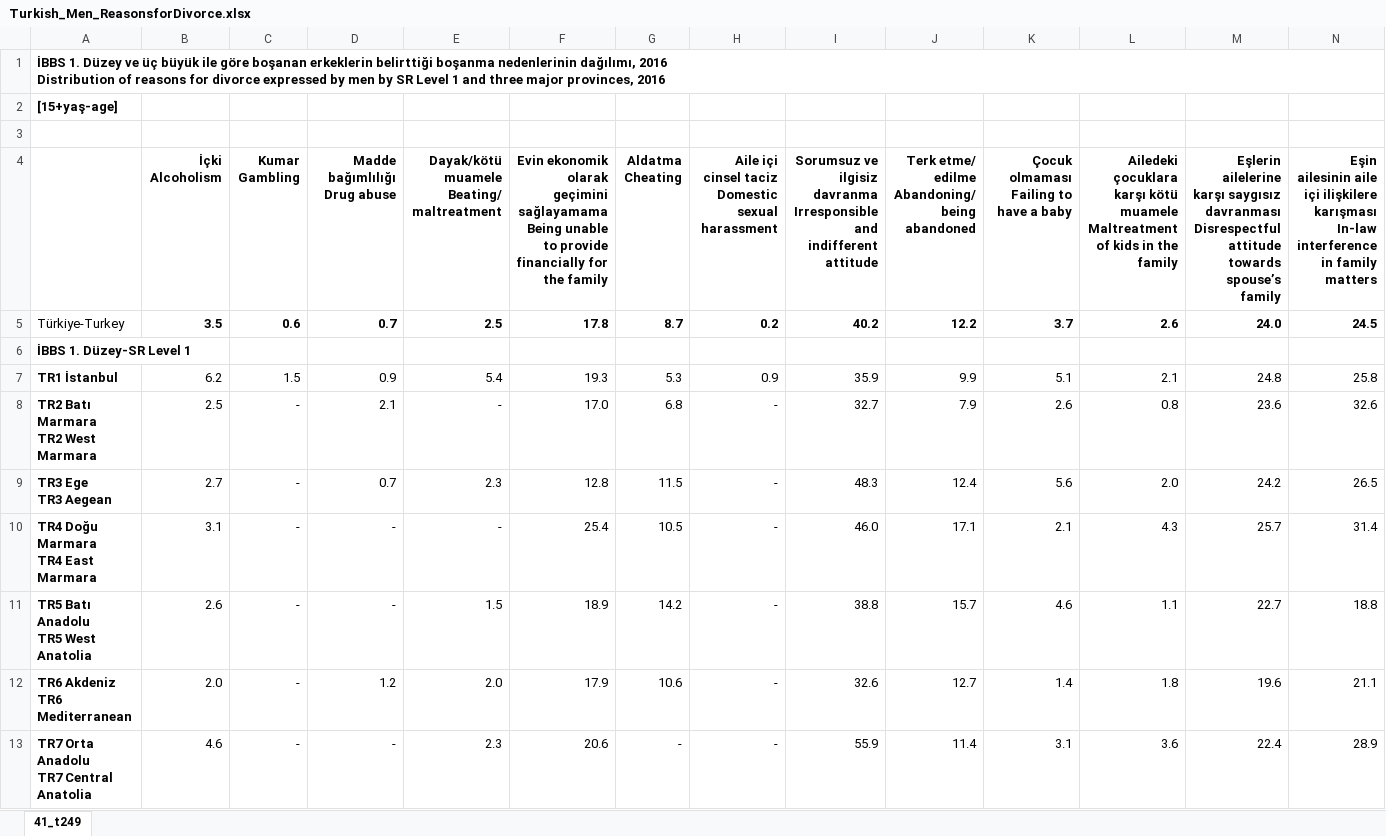
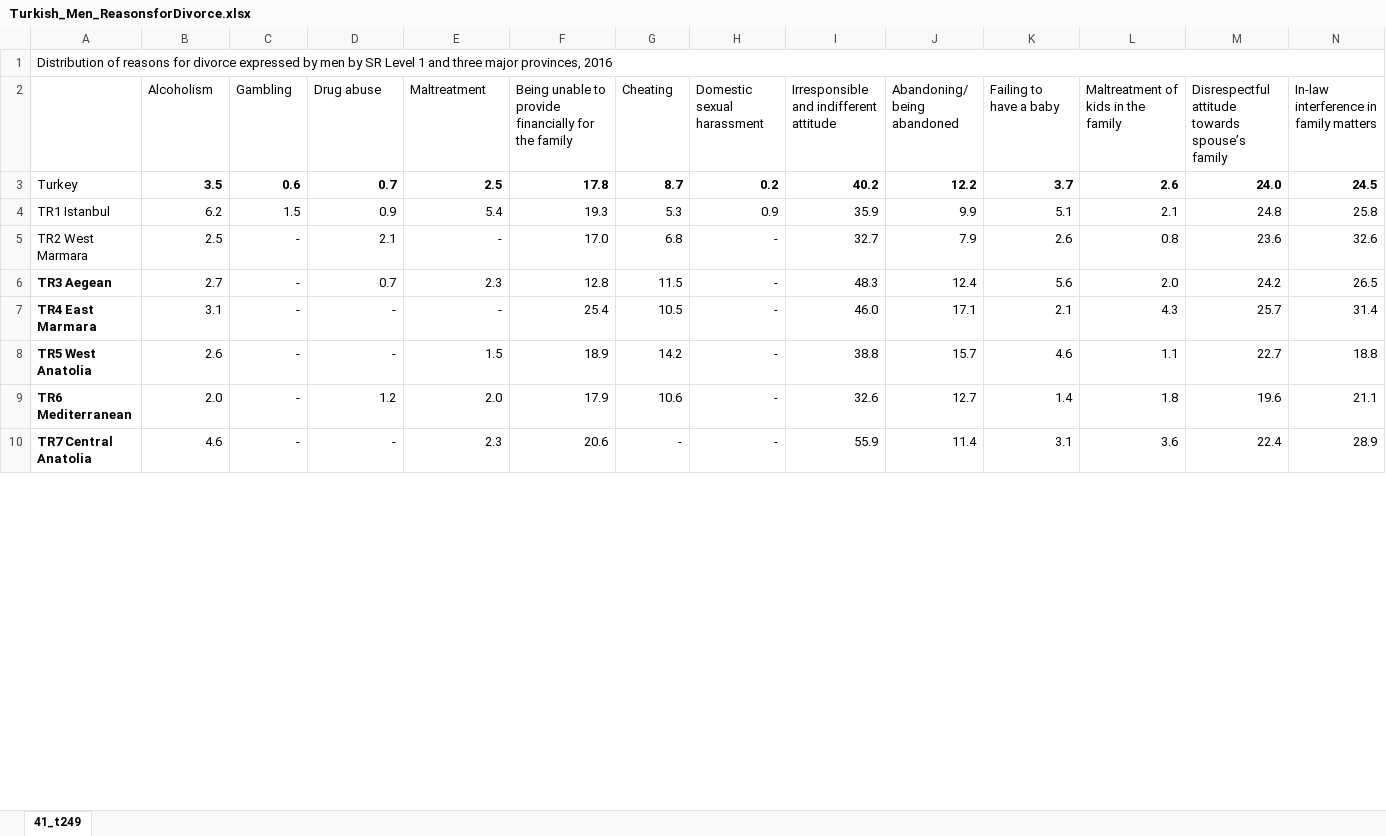
Before and after one commit to 4datawoman/Final_Project, an Excel workbook: Turkish_Men_ReasonsforDivorce.xlsx, sheet 41_t249, drawn as a sheet; only a part is shown; values as stored, in another font and other column widths than the file's, no borders; removed rows and columns are numbered as before the commit, all else as after; rows hold the shown columns only; ↵ is a line break in a cell; the diff covers the shown part only; the diff names each change by its address in the sheet, - before the commit and + after, or states it on an @@ line.

Commit message:
cleaned turkish men and women files

```diff
--- a/Turkish_Men_ReasonsforDivorce.xlsx (sheet 41_t249)
+++ b/Turkish_Men_ReasonsforDivorce.xlsx (sheet 41_t249)
-A1: İBBS 1. Düzey ve üç büyük ile göre boşanan erkeklerin belirttiği boşanma nedenlerinin dağılımı, 2016 ↵ Distribution of…
+A1: Distribution of…
-A1 bold: on
+A1 bold: off
-row 2: [15+yaş-age]
-row 3: (empty)
-row 4:  | İçki ↵ Alcoholism | Kumar ↵ Gambling | Madde bağımlılığı ↵ Drug abuse | Dayak/kötü muamele ↵ Beating/ maltreatment | Evin ekonomik olarak geçimini sağlayamama ↵ Being unable to provide financially for the family | Aldatma ↵ Cheating | Aile içi cinsel taciz ↵ Domestic sexual harassment | Sorumsuz ve ilgisiz davranma ↵ Irresponsible and indifferent attitude | Terk etme/ edilme ↵ Abandoning/ being abandoned | Çocuk olmaması ↵ Failing to have a baby | Ailedeki çocuklara karşı kötü muamele ↵ Maltreatment of kids in the family | Eşlerin ailelerine karşı saygısız davranması ↵ Disrespectful attitude towards spouse’s family | Eşin ailesinin aile içi ilişkilere karışması ↵ In-law interference in family matters
+row 2:  | Alcoholism | Gambling | Drug abuse | Maltreatment | Being unable to provide financially for the family | Cheating | Domestic sexual harassment | Irresponsible and indifferent attitude | Abandoning/ being abandoned | Failing to have a baby | Maltreatment of kids in the family | Disrespectful attitude towards spouse’s family | In-law interference in family matters
-A3: Türkiye-Turkey
+A3: Turkey
-row 6: İBBS 1. Düzey-SR Level 1
-A4: TR1 İstanbul
+A4: TR1 Istanbul
-A4:A5 bold: on
+A4:A5 bold: off
-A5: TR2 Batı Marmara ↵ TR2 West Marmara
+A5: TR2 West Marmara
-A6: TR3 Ege ↵ TR3 Aegean
+A6: TR3 Aegean
-A7: TR4 Doğu Marmara ↵ TR4 East Marmara
+A7: TR4 East Marmara
-A8: TR5 Batı Anadolu ↵ TR5 West Anatolia
+A8: TR5 West Anatolia
-A9: TR6 Akdeniz ↵ TR6 Mediterranean
+A9: TR6 Mediterranean
-A10: TR7 Orta Anadolu ↵ TR7 Central Anatolia
+A10: TR7 Central Anatolia
```
Also changed, not shown: 4 removed rows, 5 edited cells and cell formats elsewhere in this sheet, 1 other file.
